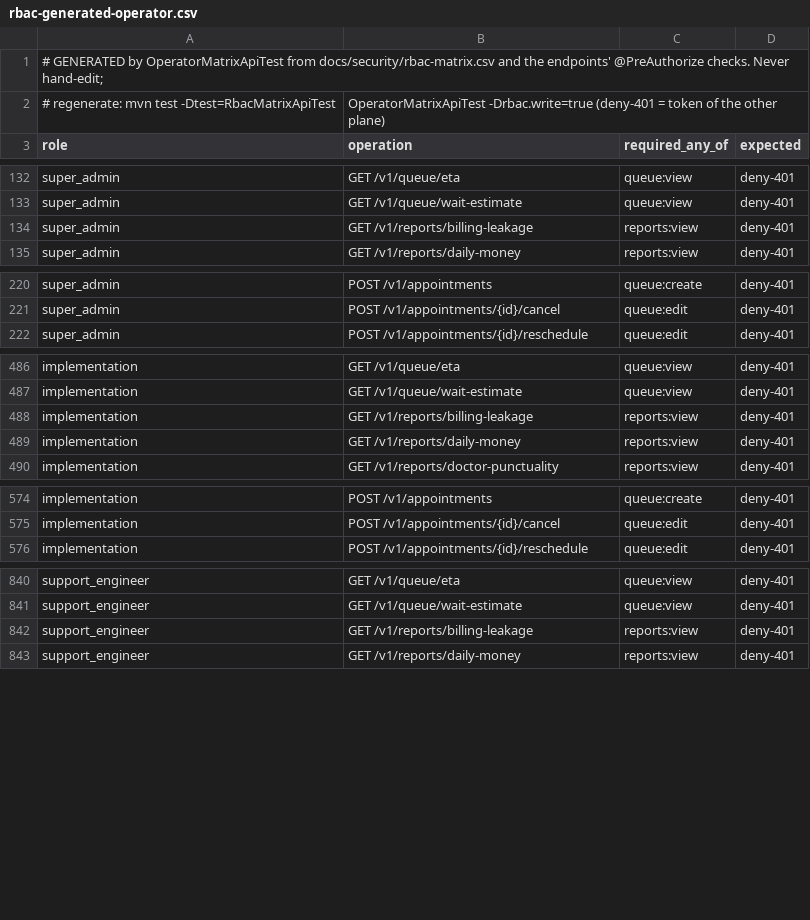
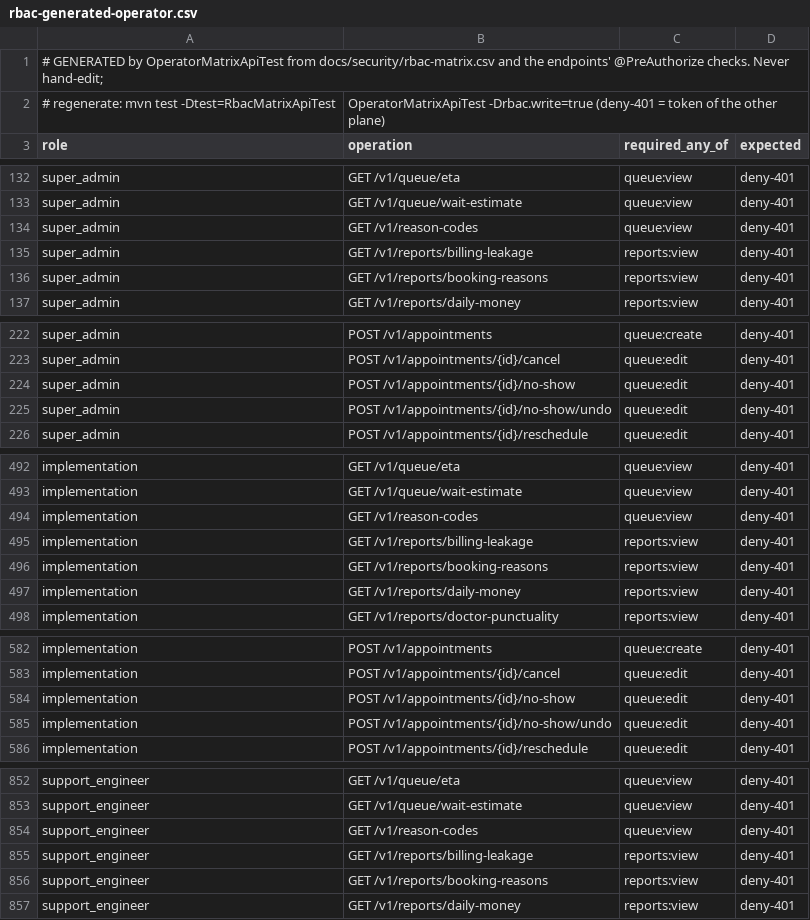
Before and after one commit to silpachandran08-web/Nabd, a CSV file: docs/security/rbac-generated-operator.csv, drawn as a sheet; only a part is shown, gaps mark what is left out; the diff covers the shown part only.

```diff
--- a/docs/security/rbac-generated-operator.csv
+++ b/docs/security/rbac-generated-operator.csv
@@ -133,3 +133,5 @@ super_admin,GET /v1/queue/eta,queue:view,deny-401
 super_admin,GET /v1/queue/wait-estimate,queue:view,deny-401
+super_admin,GET /v1/reason-codes,queue:view,deny-401
 super_admin,GET /v1/reports/billing-leakage,reports:view,deny-401
+super_admin,GET /v1/reports/booking-reasons,reports:view,deny-401
 super_admin,GET /v1/reports/daily-money,reports:view,deny-401
@@ -221,2 +223,4 @@ super_admin,POST /v1/appointments,queue:create,deny-401
 super_admin,POST /v1/appointments/{id}/cancel,queue:edit,deny-401
+super_admin,POST /v1/appointments/{id}/no-show,queue:edit,deny-401
+super_admin,POST /v1/appointments/{id}/no-show/undo,queue:edit,deny-401
 super_admin,POST /v1/appointments/{id}/reschedule,queue:edit,deny-401
@@ -487,3 +493,5 @@ implementation,GET /v1/queue/eta,queue:view,deny-401
 implementation,GET /v1/queue/wait-estimate,queue:view,deny-401
+implementation,GET /v1/reason-codes,queue:view,deny-401
 implementation,GET /v1/reports/billing-leakage,reports:view,deny-401
+implementation,GET /v1/reports/booking-reasons,reports:view,deny-401
 implementation,GET /v1/reports/daily-money,reports:view,deny-401
@@ -575,2 +583,4 @@ implementation,POST /v1/appointments,queue:create,deny-401
 implementation,POST /v1/appointments/{id}/cancel,queue:edit,deny-401
+implementation,POST /v1/appointments/{id}/no-show,queue:edit,deny-401
+implementation,POST /v1/appointments/{id}/no-show/undo,queue:edit,deny-401
 implementation,POST /v1/appointments/{id}/reschedule,queue:edit,deny-401
@@ -841,3 +853,5 @@ support_engineer,GET /v1/queue/eta,queue:view,deny-401
 support_engineer,GET /v1/queue/wait-estimate,queue:view,deny-401
+support_engineer,GET /v1/reason-codes,queue:view,deny-401
 support_engineer,GET /v1/reports/billing-leakage,reports:view,deny-401
+support_engineer,GET /v1/reports/booking-reasons,reports:view,deny-401
 support_engineer,GET /v1/reports/daily-money,reports:view,deny-401
```
Also changed, not shown: 32 added rows elsewhere in this file, docs/security/rbac-generated-clinic.csv, 42 other files.
